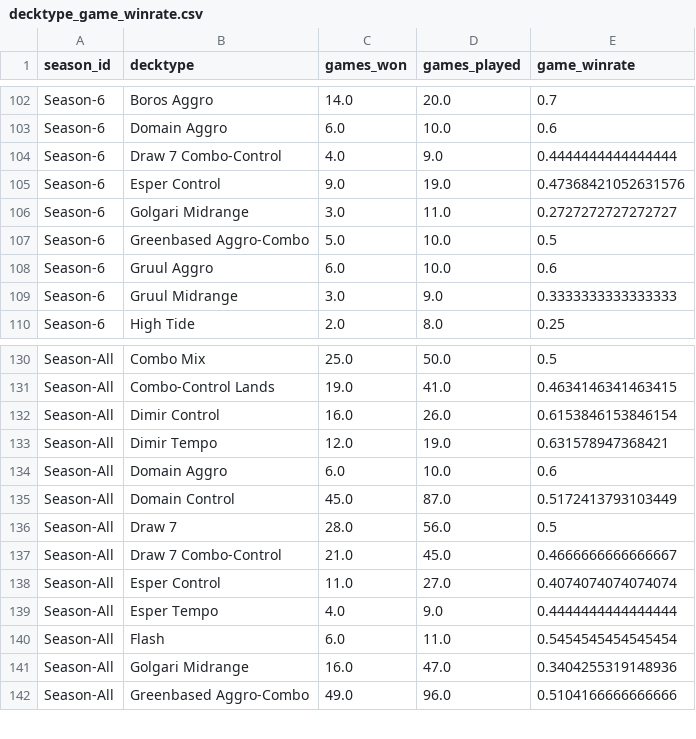
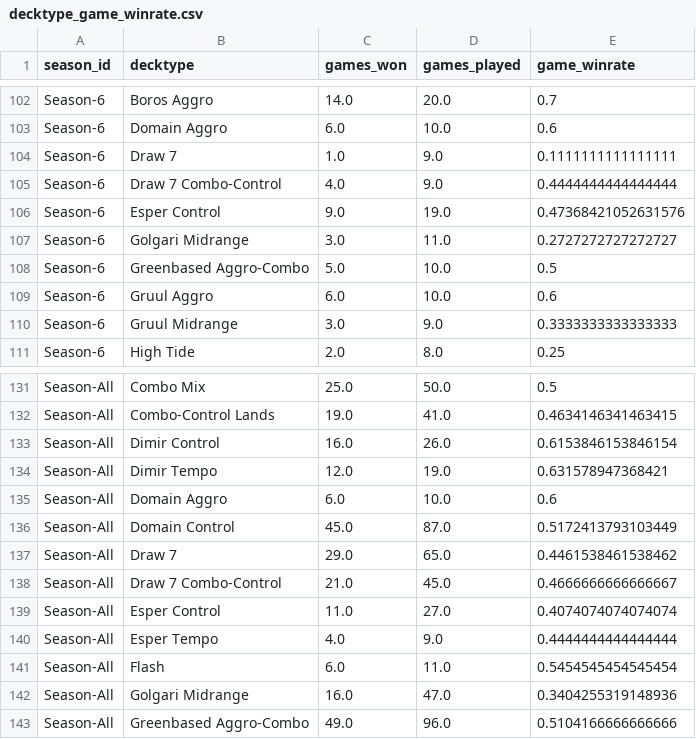
Before and after one commit to GuySchnidrig/ManaDash, a CSV file: data/decktype_game_winrate.csv, drawn as a sheet; only a part is shown, gaps mark what is left out.

```diff
--- a/data/decktype_game_winrate.csv
+++ b/data/decktype_game_winrate.csv
@@ -103,2 +103,3 @@ Season-6,Boros Aggro,14.0,20.0,0.7
 Season-6,Domain Aggro,6.0,10.0,0.6
+Season-6,Draw 7,1.0,9.0,0.1111111111111111
 Season-6,Draw 7 Combo-Control,4.0,9.0,0.4444444444444444
@@ -135,3 +136,3 @@ Season-All,Domain Aggro,6.0,10.0,0.6
 Season-All,Domain Control,45.0,87.0,0.5172413793103449
-Season-All,Draw 7,28.0,56.0,0.5
+Season-All,Draw 7,29.0,65.0,0.4461538461538462
 Season-All,Draw 7 Combo-Control,21.0,45.0,0.4666666666666667
```
Also changed, not shown: data/card_archetype_game_winrates.csv, data/card_archetype_match_winrates.csv, 17 other files.
